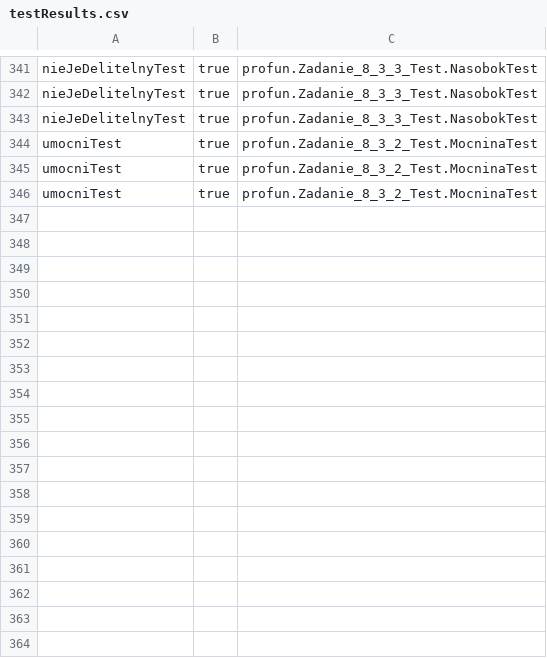
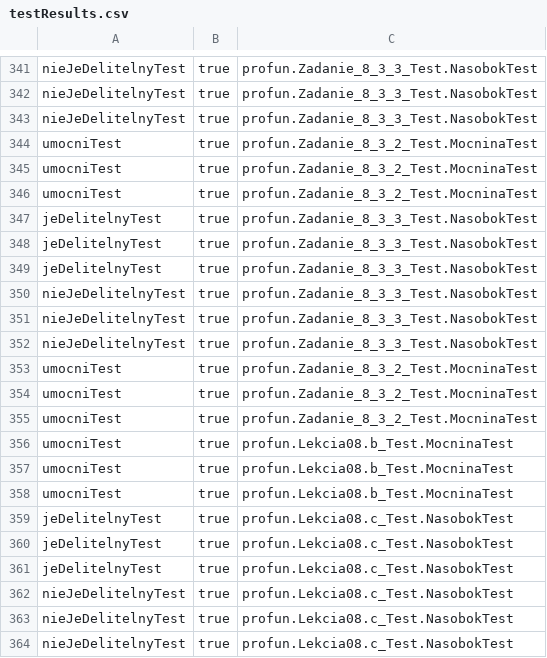
Before and after one commit to bernardkaminskiBK/MetisAutomationLecture, a CSV file: testResults.csv, drawn as a sheet; only a part is shown, gaps mark what is left out; the diff names each change by its address in the sheet, - before the commit and + after, or states it on an @@ line.

```diff
--- a/testResults.csv
+++ b/testResults.csv
+row 347: jeDelitelnyTest | true | profun.Zadanie_8_3_3_Test.NasobokTest
+row 348: jeDelitelnyTest | true | profun.Zadanie_8_3_3_Test.NasobokTest
+row 349: jeDelitelnyTest | true | profun.Zadanie_8_3_3_Test.NasobokTest
+row 350: nieJeDelitelnyTest | true | profun.Zadanie_8_3_3_Test.NasobokTest
+row 351: nieJeDelitelnyTest | true | profun.Zadanie_8_3_3_Test.NasobokTest
+row 352: nieJeDelitelnyTest | true | profun.Zadanie_8_3_3_Test.NasobokTest
+row 353: umocniTest | true | profun.Zadanie_8_3_2_Test.MocninaTest
+row 354: umocniTest | true | profun.Zadanie_8_3_2_Test.MocninaTest
+row 355: umocniTest | true | profun.Zadanie_8_3_2_Test.MocninaTest
+row 356: umocniTest | true | profun.Lekcia08.b_Test.MocninaTest
+row 357: umocniTest | true | profun.Lekcia08.b_Test.MocninaTest
+row 358: umocniTest | true | profun.Lekcia08.b_Test.MocninaTest
+row 359: jeDelitelnyTest | true | profun.Lekcia08.c_Test.NasobokTest
+row 360: jeDelitelnyTest | true | profun.Lekcia08.c_Test.NasobokTest
+row 361: jeDelitelnyTest | true | profun.Lekcia08.c_Test.NasobokTest
+row 362: nieJeDelitelnyTest | true | profun.Lekcia08.c_Test.NasobokTest
+row 363: nieJeDelitelnyTest | true | profun.Lekcia08.c_Test.NasobokTest
+row 364: nieJeDelitelnyTest | true | profun.Lekcia08.c_Test.NasobokTest
```
Also changed, not shown: 1 other file.
